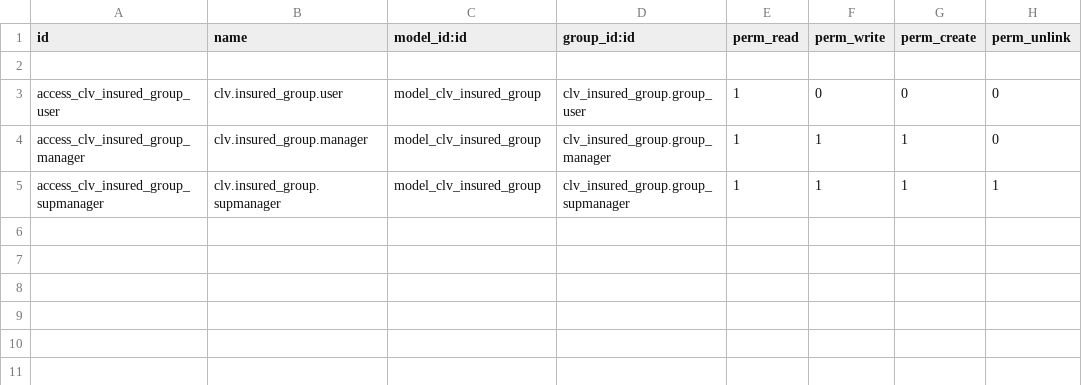
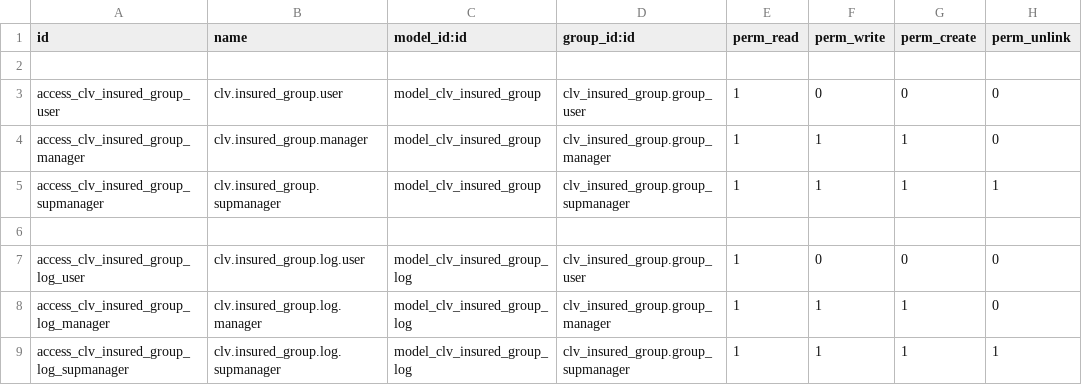
Before and after one commit to CLVsol/clvsol_odoo_addons, a CSV file: clv_insured_group/security/ir.model.access.csv, drawn as a sheet.

Commit message:
[IMP] clv_insured_group (IMP security/ir.model.access.csv)

```diff
--- a/clv_insured_group/security/ir.model.access.csv
+++ b/clv_insured_group/security/ir.model.access.csv
@@ -5 +5,5 @@ access_clv_insured_group_manager,clv.insured_group.manager,model_clv_insured_gro
 access_clv_insured_group_supmanager,clv.insured_group.supmanager,model_clv_insured_group,clv_insured_group.group_supmanager,1,1,1,1
+
+access_clv_insured_group_log_user,clv.insured_group.log.user,model_clv_insured_group_log,clv_insured_group.group_user,1,0,0,0
+access_clv_insured_group_log_manager,clv.insured_group.log.manager,model_clv_insured_group_log,clv_insured_group.group_manager,1,1,1,0
+access_clv_insured_group_log_supmanager,clv.insured_group.log.supmanager,model_clv_insured_group_log,clv_insured_group.group_supmanager,1,1,1,1
```
